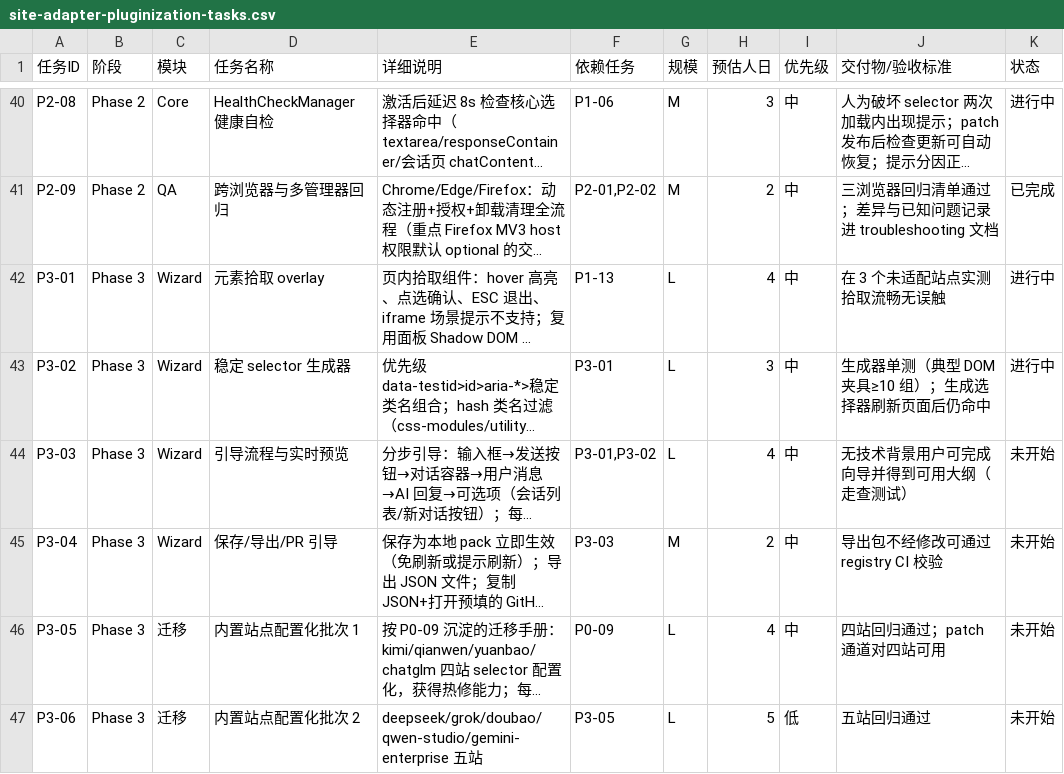
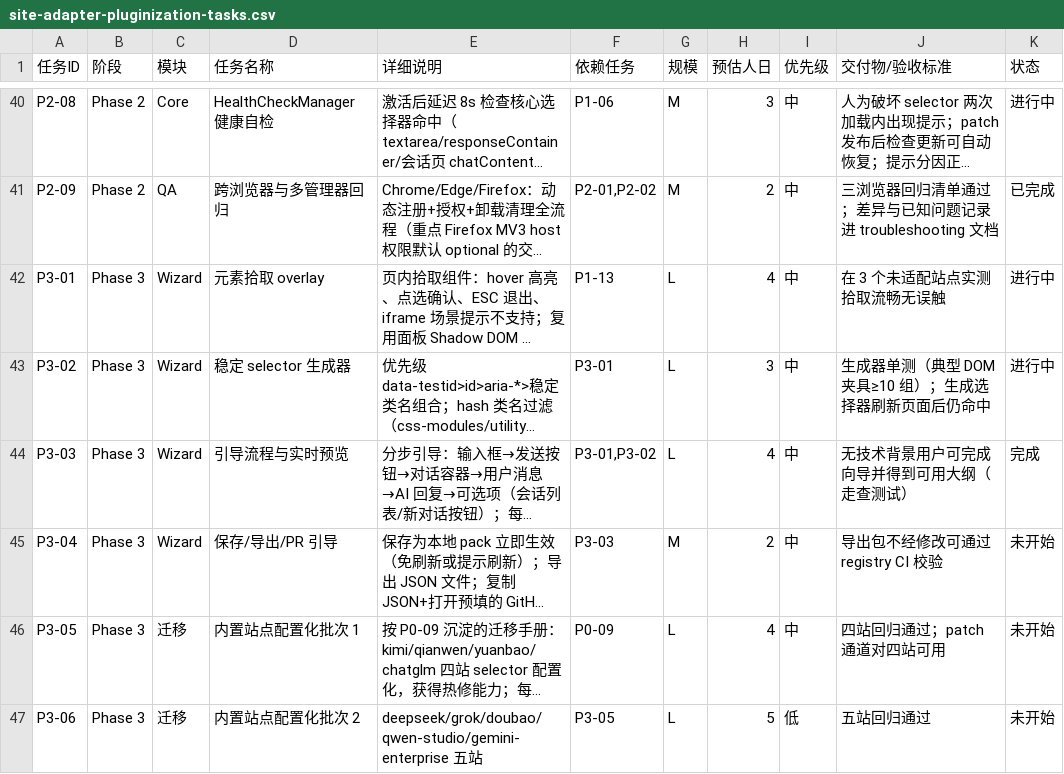
Before and after one commit to urzeye/ophel, a CSV file: docs/developer/site-adapter-pluginization-tasks.csv, drawn as a sheet; only a part is shown, gaps mark what is left out; long unchanged cells end in …; the diff names each change by its address in the sheet, - before the commit and + after, or states it on an @@ line.

Commit message:
feat(wizard): guide site adapter setup

```diff
--- a/docs/developer/site-adapter-pluginization-tasks.csv
+++ b/docs/developer/site-adapter-pluginization-tasks.csv
-K44 (状态): 未开始
+K44 (状态): 完成
```
Also changed, not shown: 17 other files.
